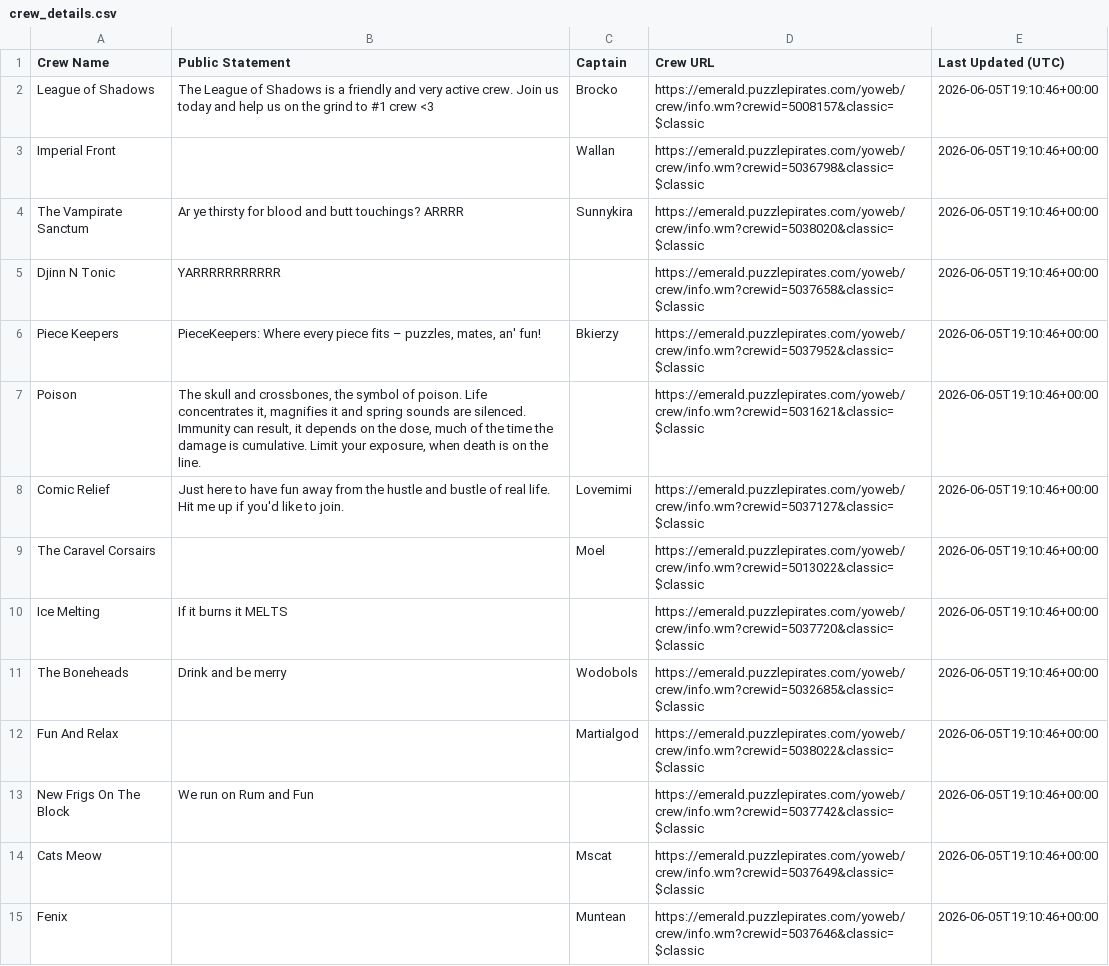
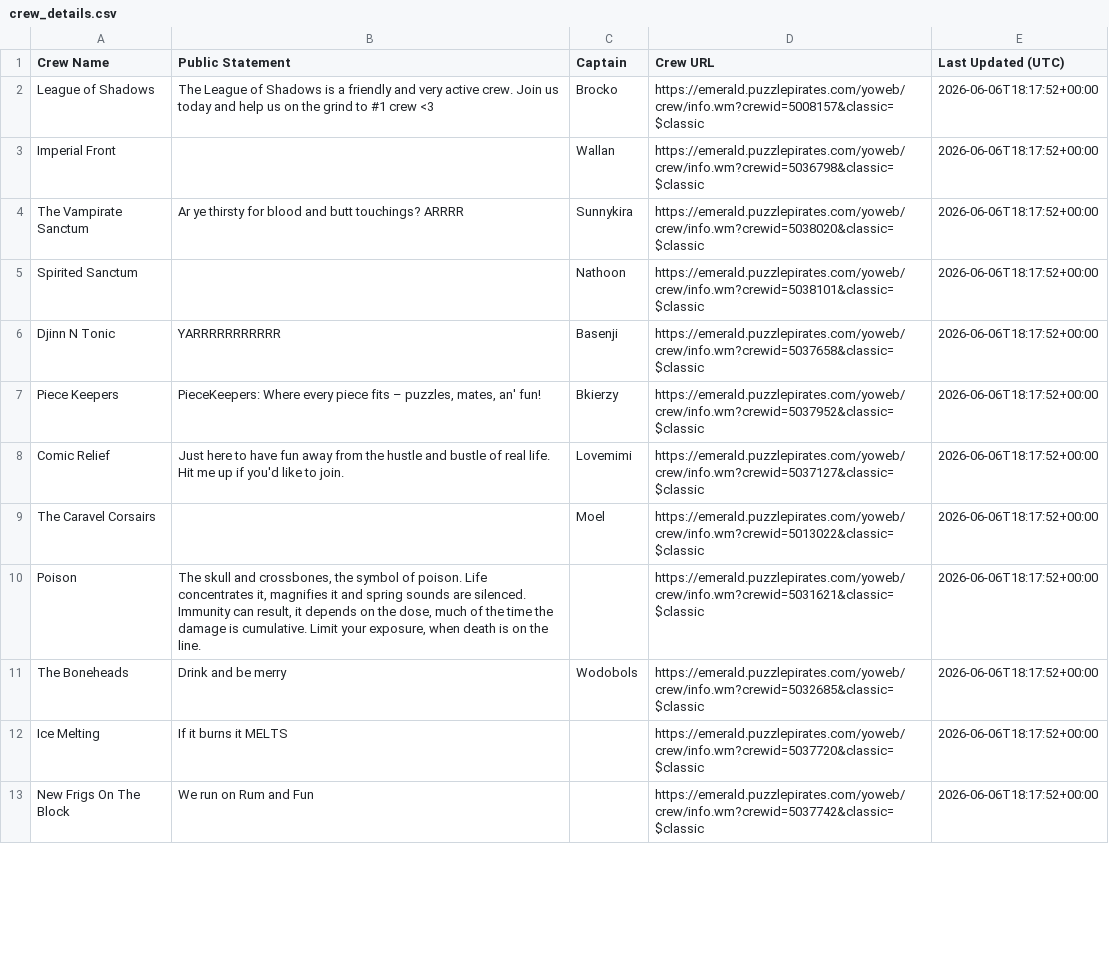
Before and after one commit to RikitoC/RikitoC.github.io, a CSV file: data/crew_details.csv, drawn as a sheet; only a part is shown; the diff covers the shown part only.

```diff
--- a/data/crew_details.csv
+++ b/data/crew_details.csv
@@ -1,15 +1,13 @@
 Crew Name,Public Statement,Captain,Crew URL,Last Updated (UTC)
-League of Shadows,The League of Shadows is a friendly and very active crew. Join us today and help us on the grind to #1 crew <3,Brocko,https://emerald.puzzlepirates.com/yoweb/crew/info.wm?crewid=5008157&classic=$classic,2026-06-05T19:10:46+00:00
-Imperial Front,,Wallan,https://emerald.puzzlepirates.com/yoweb/crew/info.wm?crewid=5036798&classic=$classic,2026-06-05T19:10:46+00:00
-The Vampirate Sanctum,Ar ye thirsty for blood and butt touchings? ARRRR,Sunnykira,https://emerald.puzzlepirates.com/yoweb/crew/info.wm?crewid=5038020&classic=$classic,2026-06-05T19:10:46+00:00
-Djinn N Tonic,YARRRRRRRRRRR,,https://emerald.puzzlepirates.com/yoweb/crew/info.wm?crewid=5037658&classic=$classic,2026-06-05T19:10:46+00:00
-Piece Keepers,"PieceKeepers: Where every piece fits – puzzles, mates, an' fun!",Bkierzy,https://emerald.puzzlepirates.com/yoweb/crew/info.wm?crewid=5037952&classic=$classic,2026-06-05T19:10:46+00:00
-Poison,"The skull and crossbones, the symbol of poison. Life concentrates it, magnifies it and spring sounds are silenced. Immunity can result, it depends on the dose, much of the time the damage is cumulative. Limit your exposure, when death is on the line.",,https://emerald.puzzlepirates.com/yoweb/crew/info.wm?crewid=5031621&classic=$classic,2026-06-05T19:10:46+00:00
-Comic Relief,Just here to have fun away from the hustle and bustle of real life. Hit me up if you'd like to join.,Lovemimi,https://emerald.puzzlepirates.com/yoweb/crew/info.wm?crewid=5037127&classic=$classic,2026-06-05T19:10:46+00:00
-The Caravel Corsairs,,Moel,https://emerald.puzzlepirates.com/yoweb/crew/info.wm?crewid=5013022&classic=$classic,2026-06-05T19:10:46+00:00
-Ice Melting,If it burns it MELTS,,https://emerald.puzzlepirates.com/yoweb/crew/info.wm?crewid=5037720&classic=$classic,2026-06-05T19:10:46+00:00
-The Boneheads,Drink and be merry,Wodobols,https://emerald.puzzlepirates.com/yoweb/crew/info.wm?crewid=5032685&classic=$classic,2026-06-05T19:10:46+00:00
-Fun And Relax,,Martialgod,https://emerald.puzzlepirates.com/yoweb/crew/info.wm?crewid=5038022&classic=$classic,2026-06-05T19:10:46+00:00
-New Frigs On The Block,We run on Rum and Fun,,https://emerald.puzzlepirates.com/yoweb/crew/info.wm?crewid=5037742&classic=$classic,2026-06-05T19:10:46+00:00
-Cats Meow,,Mscat,https://emerald.puzzlepirates.com/yoweb/crew/info.wm?crewid=5037649&classic=$classic,2026-06-05T19:10:46+00:00
-Fenix,,Muntean,https://emerald.puzzlepirates.com/yoweb/crew/info.wm?crewid=5037646&classic=$classic,2026-06-05T19:10:46+00:00
+League of Shadows,The League of Shadows is a friendly and very active crew. Join us today and help us on the grind to #1 crew <3,Brocko,https://emerald.puzzlepirates.com/yoweb/crew/info.wm?crewid=5008157&classic=$classic,2026-06-06T18:17:52+00:00
+Imperial Front,,Wallan,https://emerald.puzzlepirates.com/yoweb/crew/info.wm?crewid=5036798&classic=$classic,2026-06-06T18:17:52+00:00
+The Vampirate Sanctum,Ar ye thirsty for blood and butt touchings? ARRRR,Sunnykira,https://emerald.puzzlepirates.com/yoweb/crew/info.wm?crewid=5038020&classic=$classic,2026-06-06T18:17:52+00:00
+Spirited Sanctum,,Nathoon,https://emerald.puzzlepirates.com/yoweb/crew/info.wm?crewid=5038101&classic=$classic,2026-06-06T18:17:52+00:00
+Djinn N Tonic,YARRRRRRRRRRR,Basenji,https://emerald.puzzlepirates.com/yoweb/crew/info.wm?crewid=5037658&classic=$classic,2026-06-06T18:17:52+00:00
+Piece Keepers,"PieceKeepers: Where every piece fits – puzzles, mates, an' fun!",Bkierzy,https://emerald.puzzlepirates.com/yoweb/crew/info.wm?crewid=5037952&classic=$classic,2026-06-06T18:17:52+00:00
+Comic Relief,Just here to have fun away from the hustle and bustle of real life. Hit me up if you'd like to join.,Lovemimi,https://emerald.puzzlepirates.com/yoweb/crew/info.wm?crewid=5037127&classic=$classic,2026-06-06T18:17:52+00:00
+The Caravel Corsairs,,Moel,https://emerald.puzzlepirates.com/yoweb/crew/info.wm?crewid=5013022&classic=$classic,2026-06-06T18:17:52+00:00
+Poison,"The skull and crossbones, the symbol of poison. Life concentrates it, magnifies it and spring sounds are silenced. Immunity can result, it depends on the dose, much of the time the damage is cumulative. Limit your exposure, when death is on the line.",,https://emerald.puzzlepirates.com/yoweb/crew/info.wm?crewid=5031621&classic=$classic,2026-06-06T18:17:52+00:00
+The Boneheads,Drink and be merry,Wodobols,https://emerald.puzzlepirates.com/yoweb/crew/info.wm?crewid=5032685&classic=$classic,2026-06-06T18:17:52+00:00
+Ice Melting,If it burns it MELTS,,https://emerald.puzzlepirates.com/yoweb/crew/info.wm?crewid=5037720&classic=$classic,2026-06-06T18:17:52+00:00
+New Frigs On The Block,We run on Rum and Fun,,https://emerald.puzzlepirates.com/yoweb/crew/info.wm?crewid=5037742&classic=$classic,2026-06-06T18:17:52+00:00
```
Also changed, not shown: 6 added rows, 3 removed rows and 8 edited cells elsewhere in this file, data/crews.csv, data/external_pirates_latest.csv, 4 other files.
